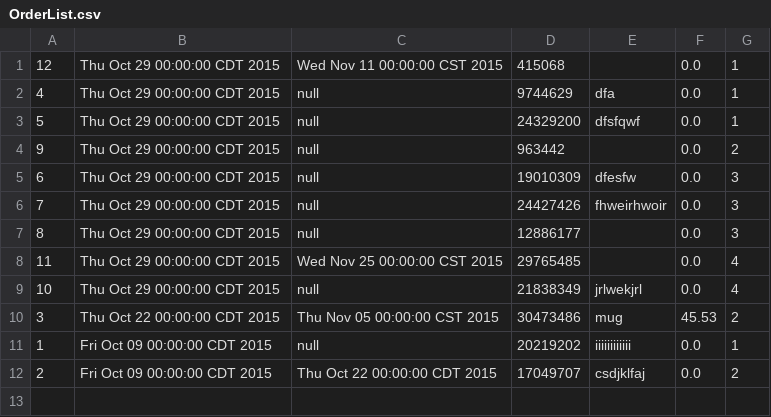
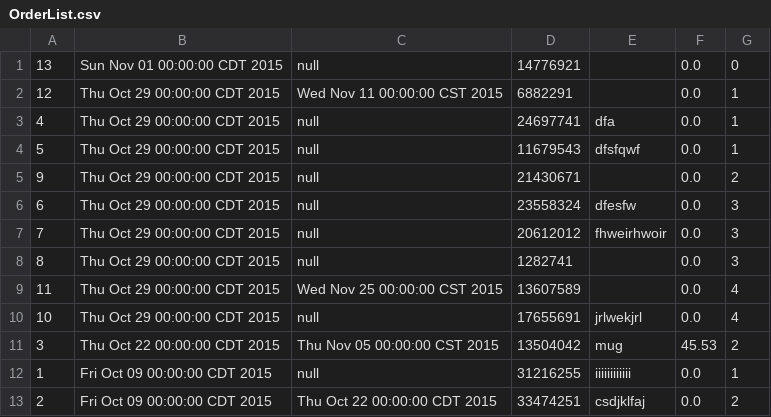
Before and after one commit to annguyendang14/PotteryDirectory, a CSV file: FlickerProject/OrderList.csv, drawn as a sheet.

```diff
--- a/FlickerProject/OrderList.csv
+++ b/FlickerProject/OrderList.csv
@@ -1,12 +1,13 @@
-"12","Thu Oct 29 00:00:00 CDT 2015","Wed Nov 11 00:00:00 CST 2015","415068","","0.0","1"
-"4","Thu Oct 29 00:00:00 CDT 2015","null","9744629","dfa","0.0","1"
-"5","Thu Oct 29 00:00:00 CDT 2015","null","24329200","dfsfqwf","0.0","1"
-"9","Thu Oct 29 00:00:00 CDT 2015","null","963442","","0.0","2"
-"6","Thu Oct 29 00:00:00 CDT 2015","null","19010309","dfesfw","0.0","3"
-"7","Thu Oct 29 00:00:00 CDT 2015","null","24427426","fhweirhwoir","0.0","3"
-"8","Thu Oct 29 00:00:00 CDT 2015","null","12886177","","0.0","3"
-"11","Thu Oct 29 00:00:00 CDT 2015","Wed Nov 25 00:00:00 CST 2015","29765485","","0.0","4"
-"10","Thu Oct 29 00:00:00 CDT 2015","null","21838349","jrlwekjrl","0.0","4"
-"3","Thu Oct 22 00:00:00 CDT 2015","Thu Nov 05 00:00:00 CST 2015","30473486","mug","45.53","2"
-"1","Fri Oct 09 00:00:00 CDT 2015","null","20219202","iiiiiiiiiiii","0.0","1"
-"2","Fri Oct 09 00:00:00 CDT 2015","Thu Oct 22 00:00:00 CDT 2015","17049707","csdjklfaj","0.0","2"
+"13","Sun Nov 01 00:00:00 CDT 2015","null","14776921","","0.0","0"
+"12","Thu Oct 29 00:00:00 CDT 2015","Wed Nov 11 00:00:00 CST 2015","6882291","","0.0","1"
+"4","Thu Oct 29 00:00:00 CDT 2015","null","24697741","dfa","0.0","1"
+"5","Thu Oct 29 00:00:00 CDT 2015","null","11679543","dfsfqwf","0.0","1"
+"9","Thu Oct 29 00:00:00 CDT 2015","null","21430671","","0.0","2"
+"6","Thu Oct 29 00:00:00 CDT 2015","null","23558324","dfesfw","0.0","3"
+"7","Thu Oct 29 00:00:00 CDT 2015","null","20612012","fhweirhwoir","0.0","3"
+"8","Thu Oct 29 00:00:00 CDT 2015","null","1282741","","0.0","3"
+"11","Thu Oct 29 00:00:00 CDT 2015","Wed Nov 25 00:00:00 CST 2015","13607589","","0.0","4"
+"10","Thu Oct 29 00:00:00 CDT 2015","null","17655691","jrlwekjrl","0.0","4"
+"3","Thu Oct 22 00:00:00 CDT 2015","Thu Nov 05 00:00:00 CST 2015","13504042","mug","45.53","2"
+"1","Fri Oct 09 00:00:00 CDT 2015","null","31216255","iiiiiiiiiiii","0.0","1"
+"2","Fri Oct 09 00:00:00 CDT 2015","Thu Oct 22 00:00:00 CDT 2015","33474251","csdjklfaj","0.0","2"
```
Also changed, not shown: FlickerProject/CustomerList.csv, 7 other files.
